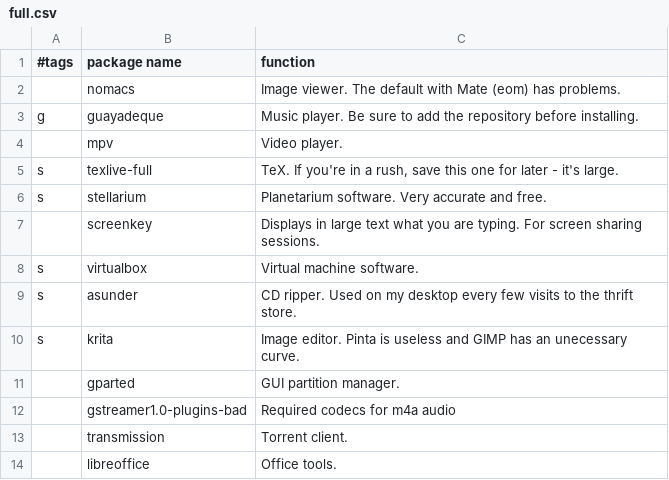
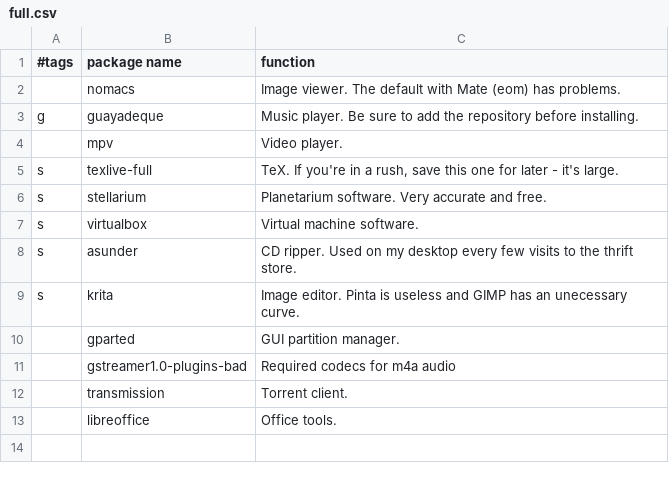
Before and after one commit to RyanAC23/rac_dotfiles, a CSV file: packages/full.csv, drawn as a sheet.

```diff
--- a/packages/full.csv
+++ b/packages/full.csv
@@ -6,3 +6,2 @@ s,texlive-full,"TeX. If you're in a rush, save this one for later - it's large."
 s,stellarium,"Planetarium software. Very accurate and free."
-,screenkey,"Displays in large text what you are typing. For screen sharing sessions."
 s,virtualbox,"Virtual machine software."
```
Also changed, not shown: 15 other files.
